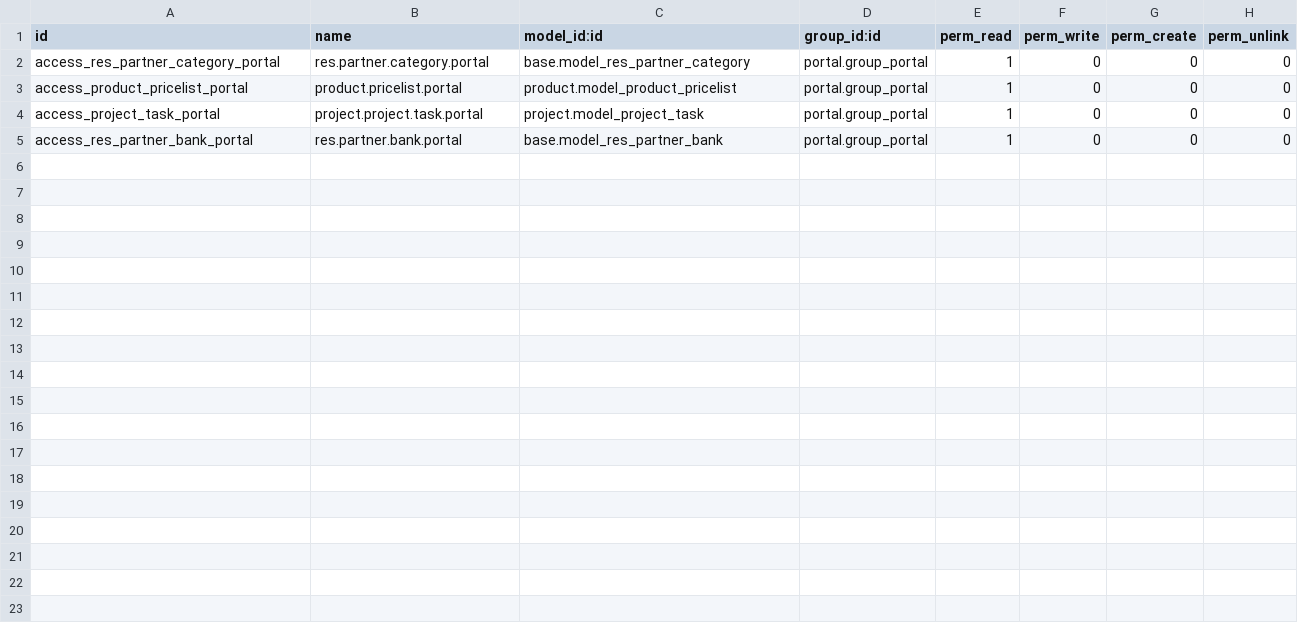
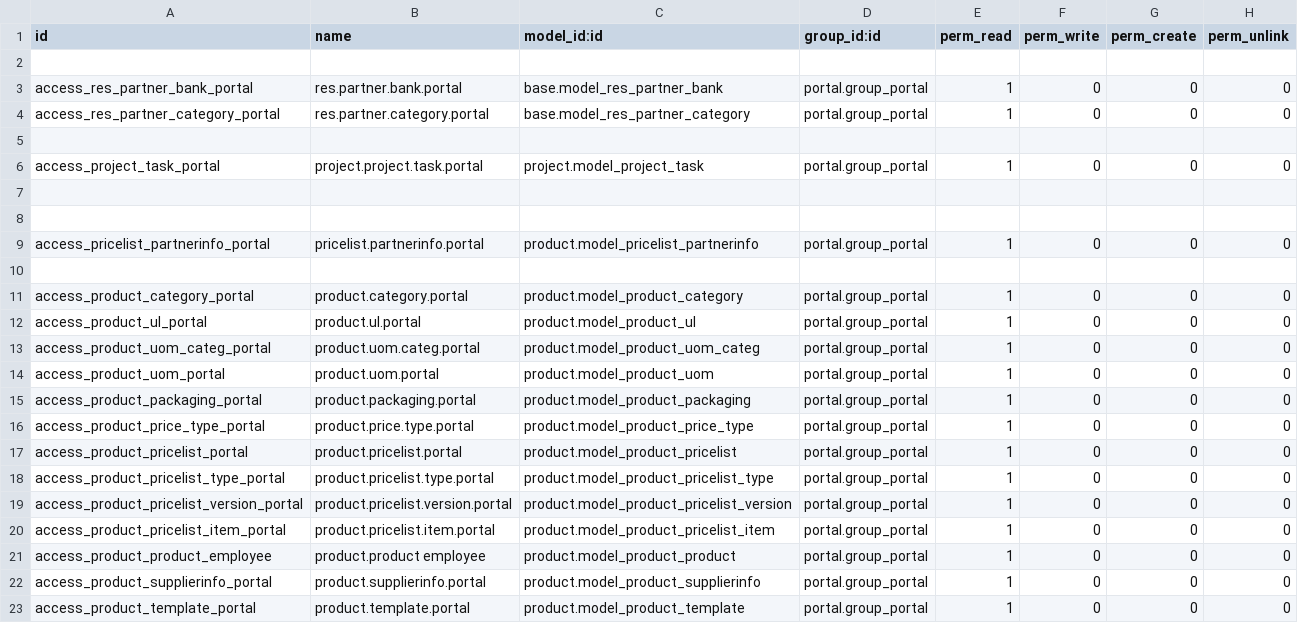
Before and after one commit to ethanfurman/openerp_fnx_customer_portal, a CSV file: security/ir.model.access.csv, drawn as a sheet.

Commit message:
add product as a dependency

```diff
--- a/security/ir.model.access.csv
+++ b/security/ir.model.access.csv
@@ -1,5 +1,23 @@
 id,name,model_id:id,group_id:id,perm_read,perm_write,perm_create,perm_unlink
+
+access_res_partner_bank_portal,res.partner.bank.portal,base.model_res_partner_bank,portal.group_portal,1,0,0,0
 access_res_partner_category_portal,res.partner.category.portal,base.model_res_partner_category,portal.group_portal,1,0,0,0
+
+access_project_task_portal,project.project.task.portal,project.model_project_task,portal.group_portal,1,0,0,0
+
+
+access_pricelist_partnerinfo_portal,pricelist.partnerinfo.portal,product.model_pricelist_partnerinfo,portal.group_portal,1,0,0,0
+
+access_product_category_portal,product.category.portal,product.model_product_category,portal.group_portal,1,0,0,0
+access_product_ul_portal,product.ul.portal,product.model_product_ul,portal.group_portal,1,0,0,0
+access_product_uom_categ_portal,product.uom.categ.portal,product.model_product_uom_categ,portal.group_portal,1,0,0,0
+access_product_uom_portal,product.uom.portal,product.model_product_uom,portal.group_portal,1,0,0,0
+access_product_packaging_portal,product.packaging.portal,product.model_product_packaging,portal.group_portal,1,0,0,0
+access_product_price_type_portal,product.price.type.portal,product.model_product_price_type,portal.group_portal,1,0,0,0
 access_product_pricelist_portal,product.pricelist.portal,product.model_product_pricelist,portal.group_portal,1,0,0,0
-access_project_task_portal,project.project.task.portal,project.model_project_task,portal.group_portal,1,0,0,0
-access_res_partner_bank_portal,res.partner.bank.portal,base.model_res_partner_bank,portal.group_portal,1,0,0,0
+access_product_pricelist_type_portal,product.pricelist.type.portal,product.model_product_pricelist_type,portal.group_portal,1,0,0,0
+access_product_pricelist_version_portal,product.pricelist.version.portal,product.model_product_pricelist_version,portal.group_portal,1,0,0,0
+access_product_pricelist_item_portal,product.pricelist.item.portal,product.model_product_pricelist_item,portal.group_portal,1,0,0,0
+access_product_product_employee,product.product employee,product.model_product_product,portal.group_portal,1,0,0,0
+access_product_supplierinfo_portal,product.supplierinfo.portal,product.model_product_supplierinfo,portal.group_portal,1,0,0,0
+access_product_template_portal,product.template.portal,product.model_product_template,portal.group_portal,1,0,0,0
```
Also changed, not shown: 1 other file.
